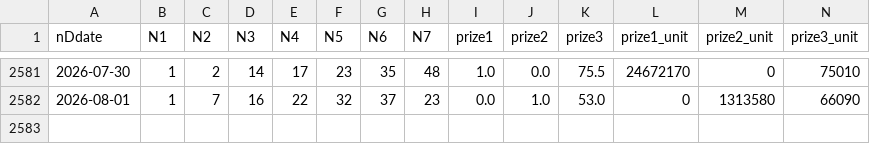
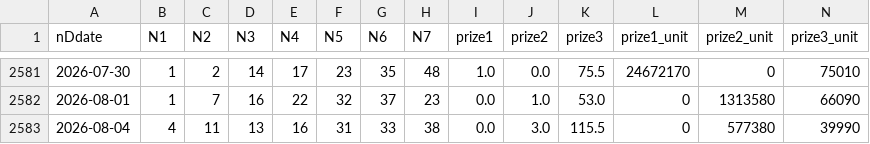
Before and after one commit to mrlam98613/msk8_prize_pred_apps, a CSV file: A_msk_lottery_data_folder/M6_lotto_history_prize.csv, drawn as a sheet; only a part is shown, gaps mark what is left out.

```diff
--- a/A_msk_lottery_data_folder/M6_lotto_history_prize.csv
+++ b/A_msk_lottery_data_folder/M6_lotto_history_prize.csv
@@ -2582 +2582,2 @@
 2026-08-01,1,7,16,22,32,37,23,0.0,1.0,53.0,0,1313580,66090
+2026-08-04,4,11,13,16,31,33,38,0.0,3.0,115.5,0,577380,39990
```
Also changed, not shown: A_msk_lottery_data_folder/M1_ZH_lotto_data.csv, A_msk_lottery_data_folder/M2_last_upgrade_lotto_data.csv, 17 other files.
